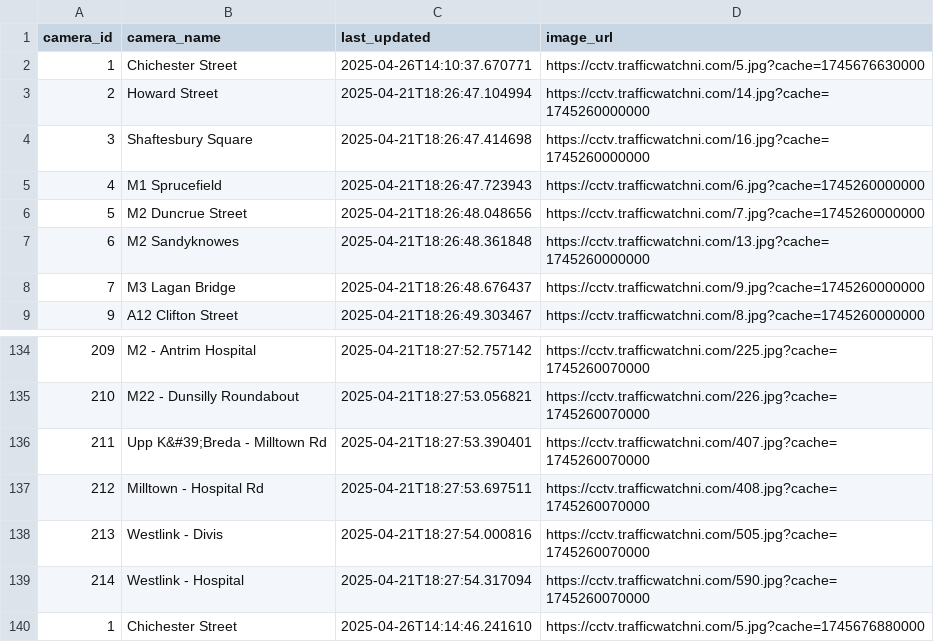
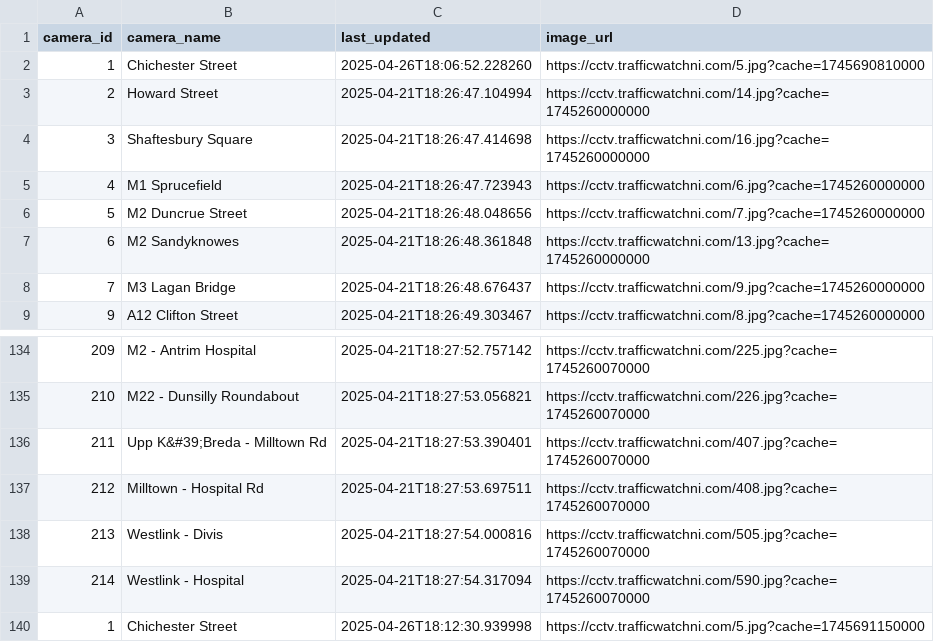
Before and after one commit to Mimir-AIP/Mimir-AIP-Go, a CSV file: src/Plugins/Input/TrafficWatchNIImage/camera_names_cache.csv, drawn as a sheet; only a part is shown, gaps mark what is left out.

Commit message:
test pipeline now working with all of the current plugins
cleaning up the repo next and I will update my existing pipelines to reflect any changes in the system(should be minimal at this point)

```diff
--- a/src/Plugins/Input/TrafficWatchNIImage/camera_names_cache.csv
+++ b/src/Plugins/Input/TrafficWatchNIImage/camera_names_cache.csv
@@ -1,3 +1,3 @@
 camera_id,camera_name,last_updated,image_url
-1,Chichester Street,2025-04-26T14:10:37.670771,https://cctv.trafficwatchni.com/5.jpg?cache=1745676630000
+1,Chichester Street,2025-04-26T18:06:52.228260,https://cctv.trafficwatchni.com/5.jpg?cache=1745690810000
 2,Howard Street,2025-04-21T18:26:47.104994,https://cctv.trafficwatchni.com/14.jpg?cache=1745260000000
@@ -139,2 +139,2 @@ camera_id,camera_name,last_updated,image_url
 214,Westlink - Hospital,2025-04-21T18:27:54.317094,https://cctv.trafficwatchni.com/590.jpg?cache=1745260070000
-1,Chichester Street,2025-04-26T14:14:46.241610,https://cctv.trafficwatchni.com/5.jpg?cache=1745676880000
+1,Chichester Street,2025-04-26T18:12:30.939998,https://cctv.trafficwatchni.com/5.jpg?cache=1745691150000
```
Also changed, not shown: 30 other files.
